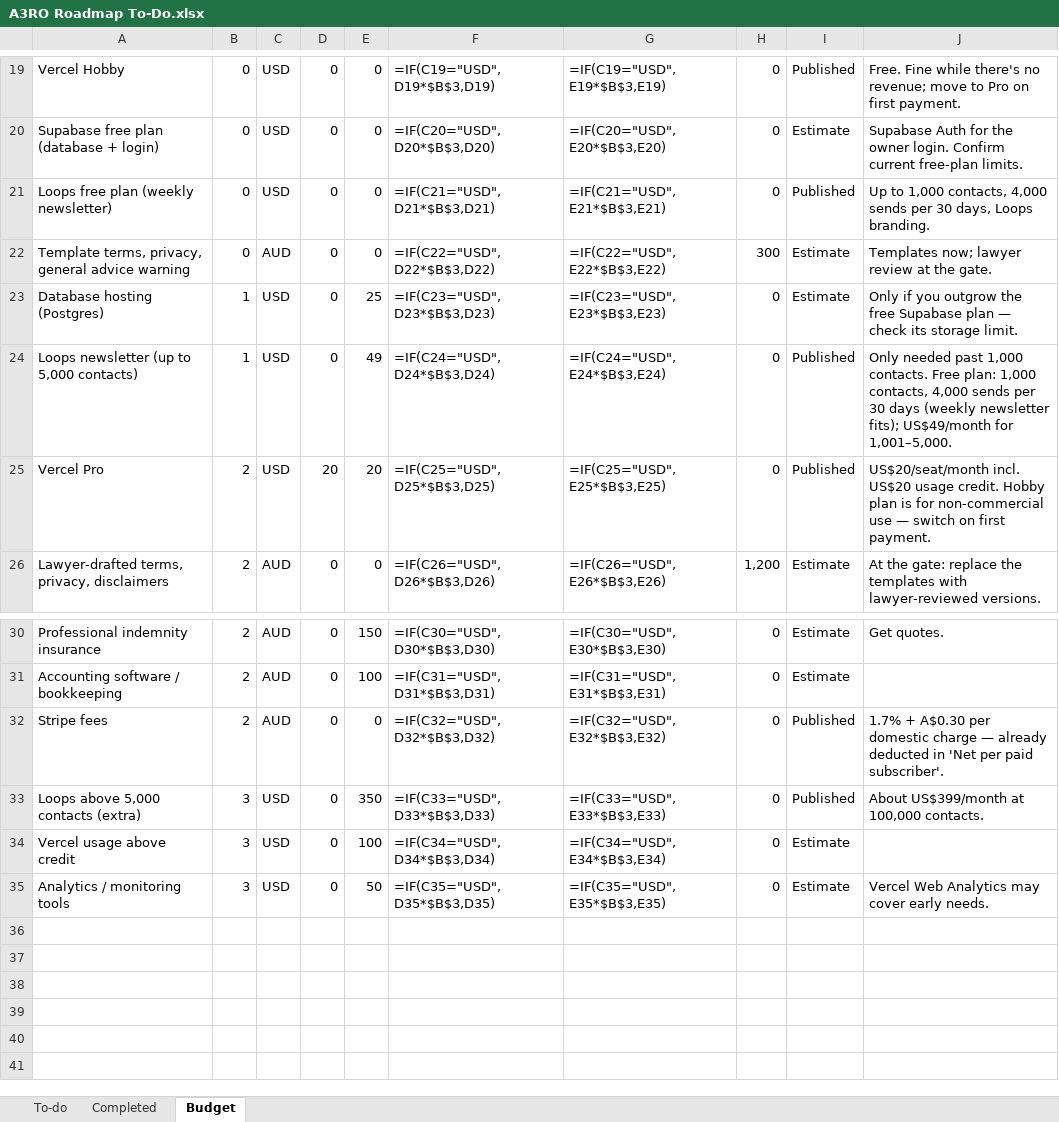
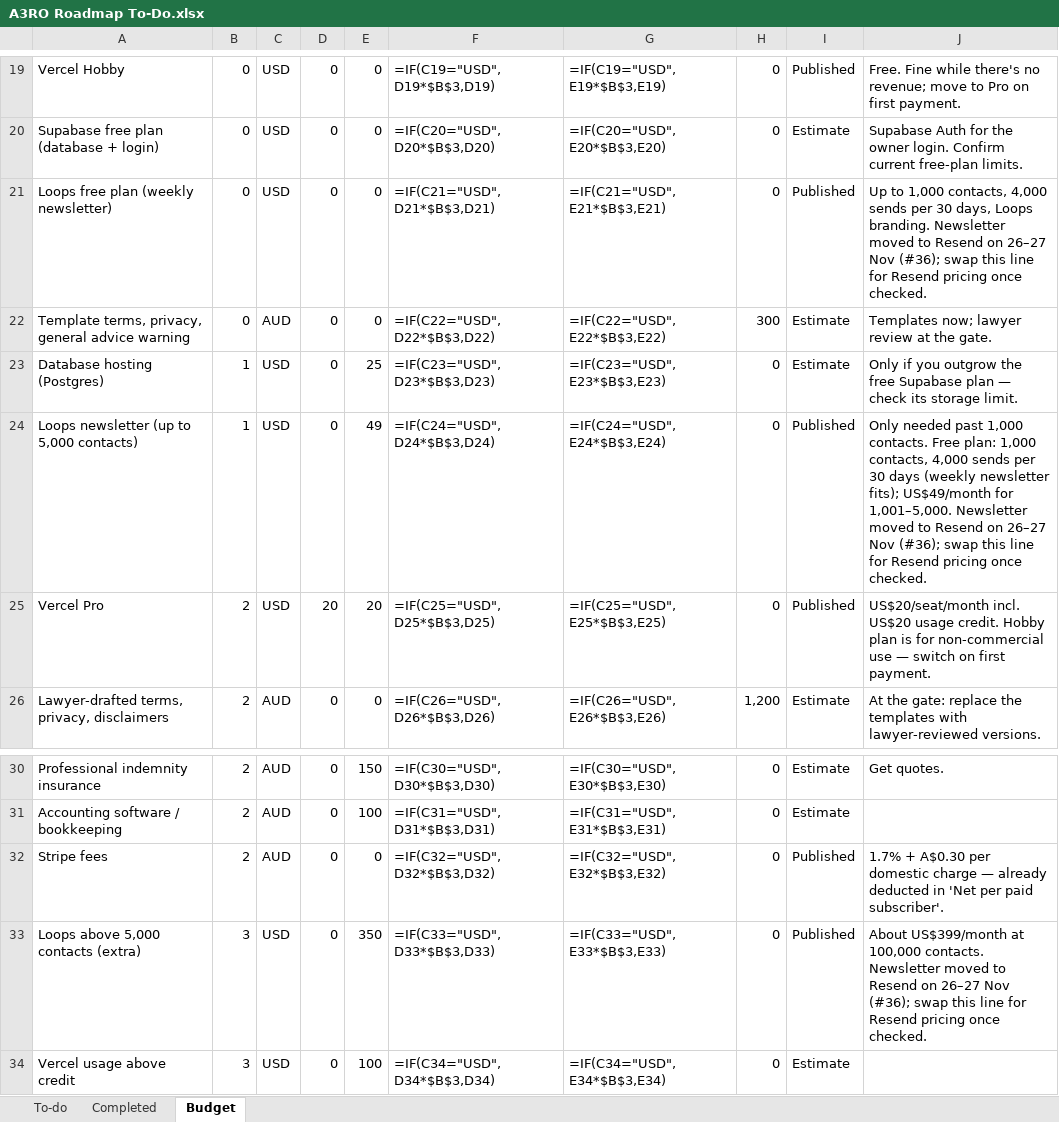
Before and after one commit to denkovd/a3ro, an Excel workbook: docs/A3RO Roadmap To-Do.xlsx, sheet Budget, drawn as a sheet; only a part is shown, gaps mark what is left out; the shorter side is filled out with more unchanged rows; values as stored, in another font and other column widths than the file's, no borders; formulas without a stored value are shown as written; the diff names each change by its address in the sheet, - before the commit and + after, or states it on an @@ line.

```diff
--- a/docs/A3RO Roadmap To-Do.xlsx (sheet Budget)
+++ b/docs/A3RO Roadmap To-Do.xlsx (sheet Budget)
-J21: …Loops branding.
+J21: …Loops branding. Newsletter moved to Resend on 26–27 Nov (#36); swap this line for Resend pricing once checked.
-J24: …for 1,001–5,000.
+J24: …for 1,001–5,000. Newsletter moved to Resend on 26–27 Nov (#36); swap this line for Resend pricing once checked.
-J33: …100,000 contacts.
+J33: …100,000 contacts. Newsletter moved to Resend on 26–27 Nov (#36); swap this line for Resend pricing once checked.
```
Also changed, not shown: sheet Completed, sheet To-do, 8 other files.
